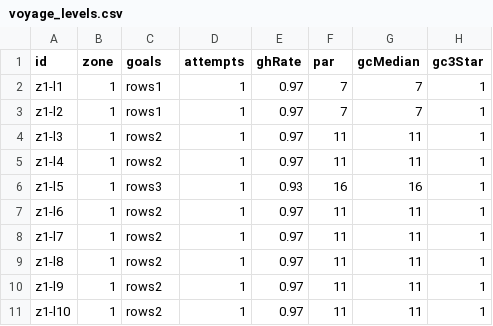
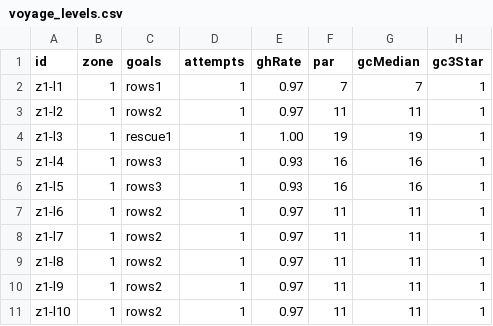
Before and after one commit to nicholasgarnerviad-debug/Riptide-puzzle-game, a CSV file: docs/balance/voyage_levels.csv, drawn as a sheet; only a part is shown.

Commit message:
[P8A] authored tutorial arc z1 L1-5 (place/clear, meter, first rescue, drown threat + free pump, full rules); zones regenerated, targets intact

```diff
--- a/docs/balance/voyage_levels.csv
+++ b/docs/balance/voyage_levels.csv
@@ -2,5 +2,5 @@ id,zone,goals,attempts,ghRate,par,gcMedian,gc3Star
 z1-l1,1,rows1,1,0.97,7,7,1
-z1-l2,1,rows1,1,0.97,7,7,1
-z1-l3,1,rows2,1,0.97,11,11,1
-z1-l4,1,rows2,1,0.97,11,11,1
+z1-l2,1,rows2,1,0.97,11,11,1
+z1-l3,1,rescue1,1,1.00,19,19,1
+z1-l4,1,rows3,1,0.93,16,16,1
 z1-l5,1,rows3,1,0.93,16,16,1
```
Also changed, not shown: 2 other files.
